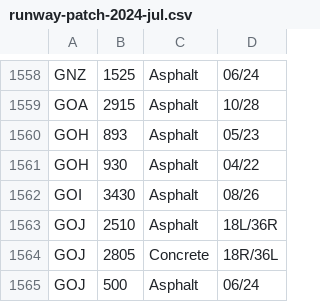
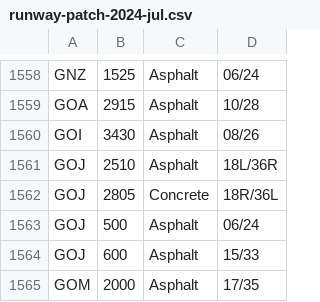
Before and after one commit to sayeeed/airline, a CSV file: airline-data/runway-patch-2024-jul.csv, drawn as a sheet; only a part is shown, gaps mark what is left out; the shorter side is filled out with more unchanged rows; the diff names each change by its address in the sheet, - before the commit and + after, or states it on an @@ line.

```diff
--- a/airline-data/runway-patch-2024-jul.csv
+++ b/airline-data/runway-patch-2024-jul.csv
-row 1560: GOH | 893 | Asphalt | 05/23
-row 1561: GOH | 930 | Asphalt | 04/22
```
Also changed, not shown: airline-data/affinity-patch-list.csv, airline-data/country-data.csv, 13 other files.
